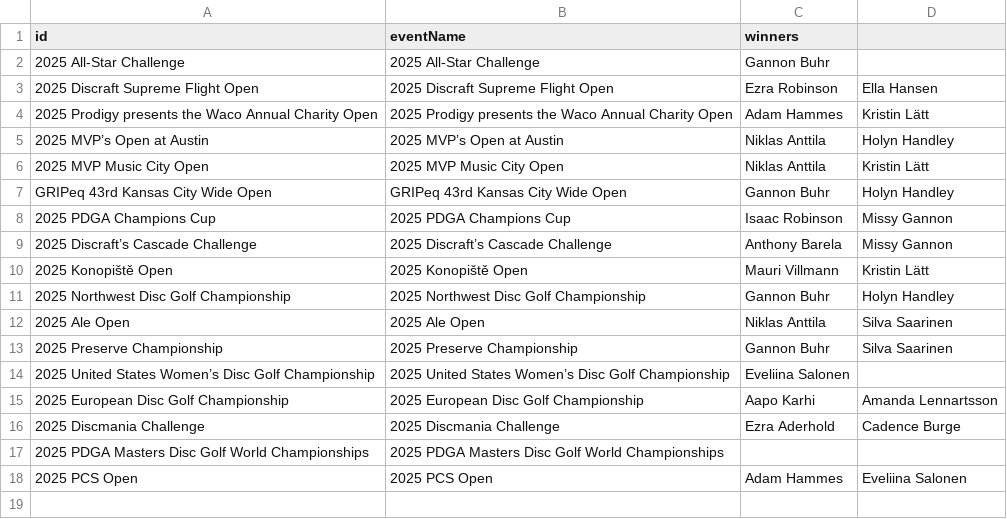
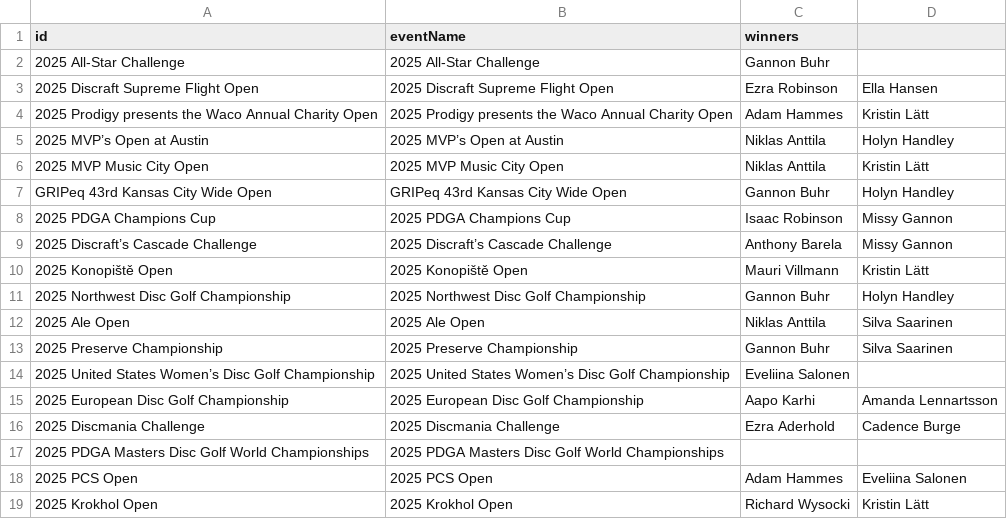
Before and after one commit to lanekatris/monorepo, a CSV file: software/blog/public/dgpt-winners.csv, drawn as a sheet.

```diff
--- a/software/blog/public/dgpt-winners.csv
+++ b/software/blog/public/dgpt-winners.csv
@@ -18 +18,2 @@ GRIPeq 43rd Kansas City Wide Open,GRIPeq 43rd Kansas City Wide Open,Gannon Buhr,
 2025 PCS Open,2025 PCS Open,Adam Hammes,Eveliina Salonen
+2025 Krokhol Open,2025 Krokhol Open,Richard Wysocki,Kristin Lätt
```
Also changed, not shown: 18 other files.
